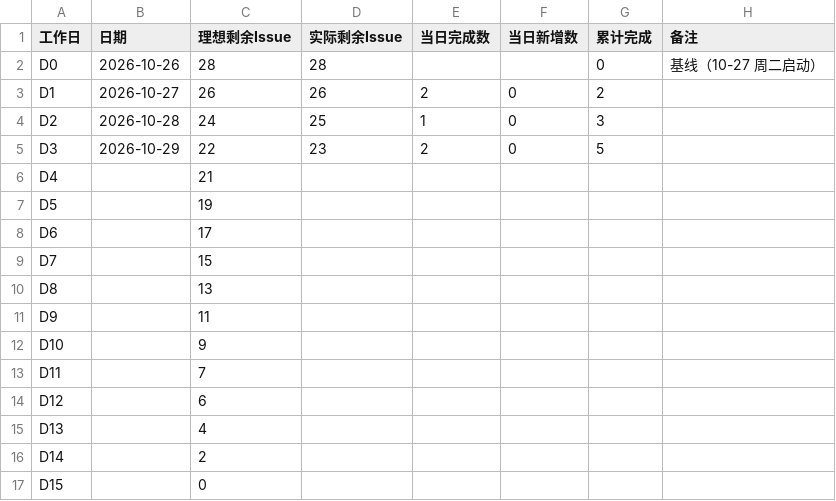
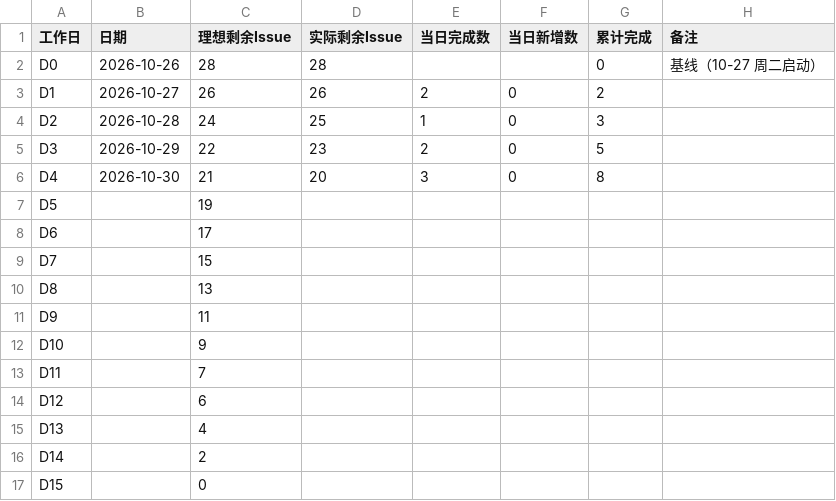
Before and after one commit to lin612320/TeamProject-PaperReadingHelper, a CSV file: docs/燃尽图/燃尽图模板.csv, drawn as a sheet.

```diff
--- a/docs/燃尽图/燃尽图模板.csv
+++ b/docs/燃尽图/燃尽图模板.csv
@@ -5,3 +5,3 @@
 "D3","2026-10-29","22","23","2","0","5",""
-"D4","","21","","","","",""
+"D4","2026-10-30","21","20","3","0","8",""
 "D5","","19","","","","",""
```
Also changed, not shown: 2 other files.
